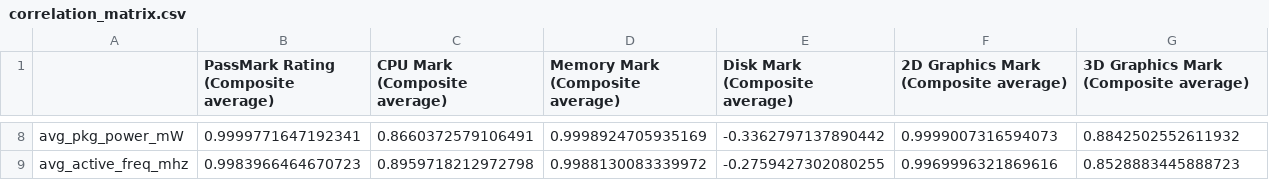
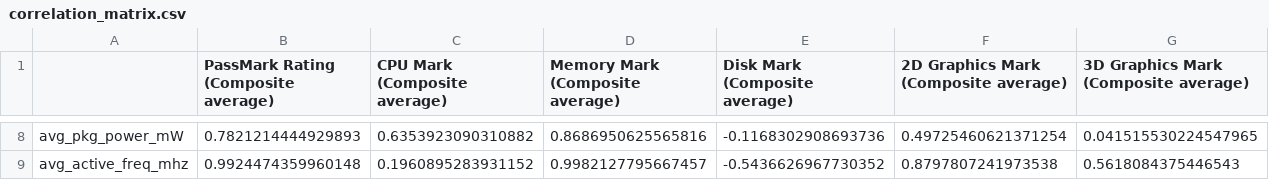
Before and after one commit to KhairulIzwan/passmark-socwatch-emon-win, a CSV file: reports/telemetry_correlation_report/CoreUltra7_366H/cross_run_analysis/correlation_matrix.csv, drawn as a sheet; only a part is shown, gaps mark what is left out; the diff covers the shown part only; the diff names each change by its address in the sheet, - before the commit and + after, or states it on an @@ line.

```diff
--- a/reports/telemetry_correlation_report/CoreUltra7_366H/cross_run_analysis/correlation_matrix.csv
+++ b/reports/telemetry_correlation_report/CoreUltra7_366H/cross_run_analysis/correlation_matrix.csv
-B8: 0.9999771647192341
+B8: 0.7821214444929893
-C8 (CPU Mark (Composite average)): 0.8660372579106491
+C8 (CPU Mark (Composite average)): 0.6353923090310882
-D8 (Memory Mark (Composite average)): 0.9998924705935169
+D8 (Memory Mark (Composite average)): 0.8686950625565816
-E8 (Disk Mark (Composite average)): -0.3362797137890442
+E8 (Disk Mark (Composite average)): -0.1168302908693736
-F8: 0.9999007316594073
+F8: 0.49725460621371254
-G8: 0.8842502552611932
+G8: 0.041515530224547965
-B9: 0.9983966464670723
+B9: 0.9924474359960148
-C9 (CPU Mark (Composite average)): 0.8959718212972798
+C9 (CPU Mark (Composite average)): 0.1960895283931152
-D9 (Memory Mark (Composite average)): 0.9988130083339972
+D9 (Memory Mark (Composite average)): 0.9982127795667457
-E9 (Disk Mark (Composite average)): -0.2759427302080255
+E9 (Disk Mark (Composite average)): -0.5436626967730352
-F9: 0.9969996321869616
+F9: 0.8797807241973538
-G9: 0.8528883445888723
+G9: 0.5618084375446543
```
Also changed, not shown: 120 edited cells elsewhere in this file, reports/telemetry_correlation_report/CoreUltra7_366H/cross_run_analysis/combined_runs.csv, reports/telemetry_correlation_report/CoreUltra7_366H/cross_run_analysis/score_telemetry_pairs.csv, 32 other files.
